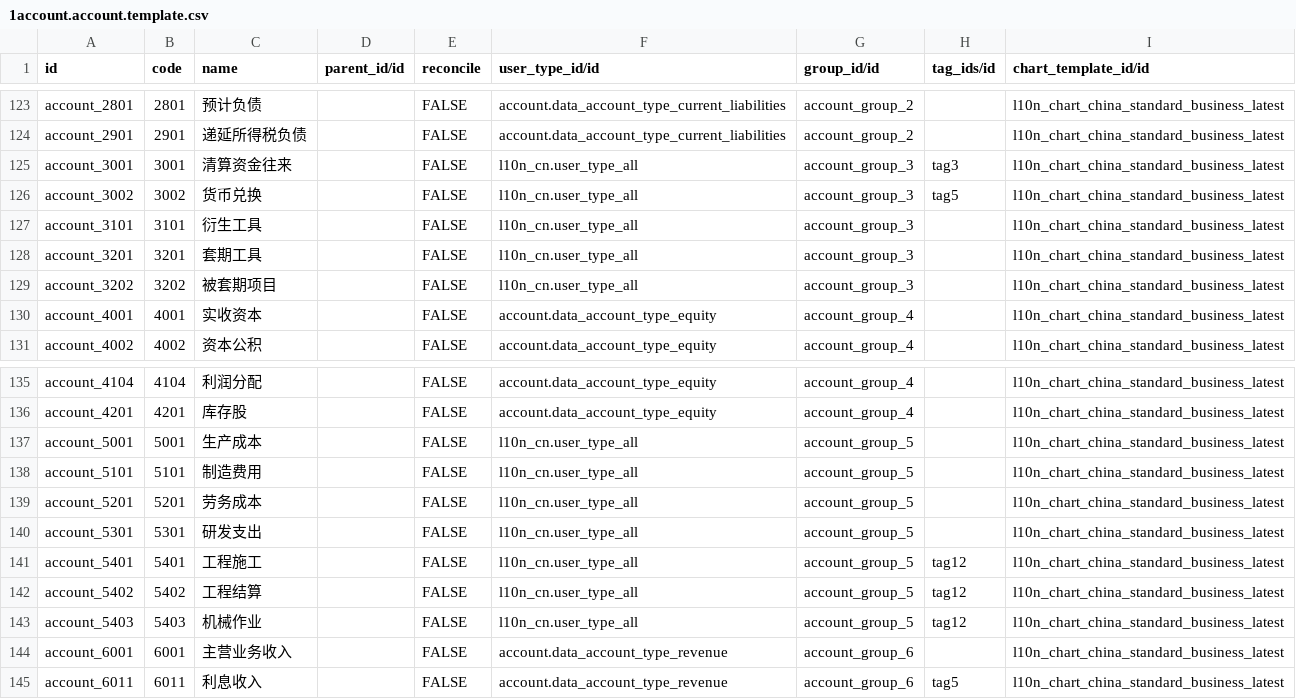
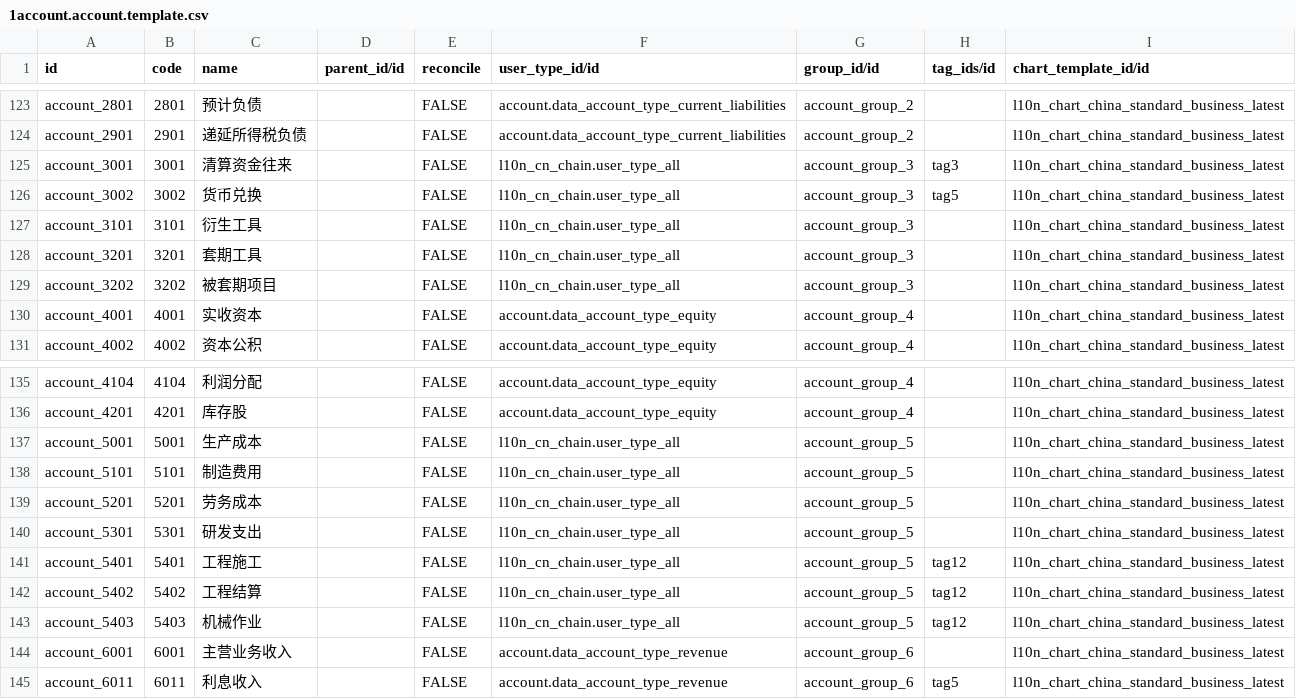
Before and after one commit to hiftp/chain-base, a CSV file: l10n_cn_standard_latest_chain/data/src/1account.account.template.csv, drawn as a sheet; only a part is shown, gaps mark what is left out.

Commit message:
updatel10n_cn_standard_latest_chain completed

```diff
--- a/l10n_cn_standard_latest_chain/data/src/1account.account.template.csv
+++ b/l10n_cn_standard_latest_chain/data/src/1account.account.template.csv
@@ -124,7 +124,7 @@ account_2801,2801,预计负债,,FALSE,account.data_account_type_current_liabilit
 account_2901,2901,递延所得税负债,,FALSE,account.data_account_type_current_liabilities,account_group_2,,l10n_chart_china_standard_business_latest
-account_3001,3001,清算资金往来,,FALSE,l10n_cn.user_type_all,account_group_3,tag3,l10n_chart_china_standard_business_latest
-account_3002,3002,货币兑换,,FALSE,l10n_cn.user_type_all,account_group_3,tag5,l10n_chart_china_standard_business_latest
-account_3101,3101,衍生工具,,FALSE,l10n_cn.user_type_all,account_group_3,,l10n_chart_china_standard_business_latest
-account_3201,3201,套期工具,,FALSE,l10n_cn.user_type_all,account_group_3,,l10n_chart_china_standard_business_latest
-account_3202,3202,被套期项目,,FALSE,l10n_cn.user_type_all,account_group_3,,l10n_chart_china_standard_business_latest
+account_3001,3001,清算资金往来,,FALSE,l10n_cn_chain.user_type_all,account_group_3,tag3,l10n_chart_china_standard_business_latest
+account_3002,3002,货币兑换,,FALSE,l10n_cn_chain.user_type_all,account_group_3,tag5,l10n_chart_china_standard_business_latest
+account_3101,3101,衍生工具,,FALSE,l10n_cn_chain.user_type_all,account_group_3,,l10n_chart_china_standard_business_latest
+account_3201,3201,套期工具,,FALSE,l10n_cn_chain.user_type_all,account_group_3,,l10n_chart_china_standard_business_latest
+account_3202,3202,被套期项目,,FALSE,l10n_cn_chain.user_type_all,account_group_3,,l10n_chart_china_standard_business_latest
 account_4001,4001,实收资本,,FALSE,account.data_account_type_equity,account_group_4,,l10n_chart_china_standard_business_latest
@@ -136,9 +136,9 @@ account_4104,4104,利润分配,,FALSE,account.data_account_type_equity,account_g
 account_4201,4201,库存股,,FALSE,account.data_account_type_equity,account_group_4,,l10n_chart_china_standard_business_latest
-account_5001,5001,生产成本,,FALSE,l10n_cn.user_type_all,account_group_5,,l10n_chart_china_standard_business_latest
-account_5101,5101,制造费用,,FALSE,l10n_cn.user_type_all,account_group_5,,l10n_chart_china_standard_business_latest
-account_5201,5201,劳务成本,,FALSE,l10n_cn.user_type_all,account_group_5,,l10n_chart_china_standard_business_latest
-account_5301,5301,研发支出,,FALSE,l10n_cn.user_type_all,account_group_5,,l10n_chart_china_standard_business_latest
-account_5401,5401,工程施工,,FALSE,l10n_cn.user_type_all,account_group_5,tag12,l10n_chart_china_standard_business_latest
-account_5402,5402,工程结算,,FALSE,l10n_cn.user_type_all,account_group_5,tag12,l10n_chart_china_standard_business_latest
-account_5403,5403,机械作业,,FALSE,l10n_cn.user_type_all,account_group_5,tag12,l10n_chart_china_standard_business_latest
+account_5001,5001,生产成本,,FALSE,l10n_cn_chain.user_type_all,account_group_5,,l10n_chart_china_standard_business_latest
+account_5101,5101,制造费用,,FALSE,l10n_cn_chain.user_type_all,account_group_5,,l10n_chart_china_standard_business_latest
+account_5201,5201,劳务成本,,FALSE,l10n_cn_chain.user_type_all,account_group_5,,l10n_chart_china_standard_business_latest
+account_5301,5301,研发支出,,FALSE,l10n_cn_chain.user_type_all,account_group_5,,l10n_chart_china_standard_business_latest
+account_5401,5401,工程施工,,FALSE,l10n_cn_chain.user_type_all,account_group_5,tag12,l10n_chart_china_standard_business_latest
+account_5402,5402,工程结算,,FALSE,l10n_cn_chain.user_type_all,account_group_5,tag12,l10n_chart_china_standard_business_latest
+account_5403,5403,机械作业,,FALSE,l10n_cn_chain.user_type_all,account_group_5,tag12,l10n_chart_china_standard_business_latest
 account_6001,6001,主营业务收入,,FALSE,account.data_account_type_revenue,account_group_6,,l10n_chart_china_standard_business_latest
```
Also changed, not shown: 2 other files.
